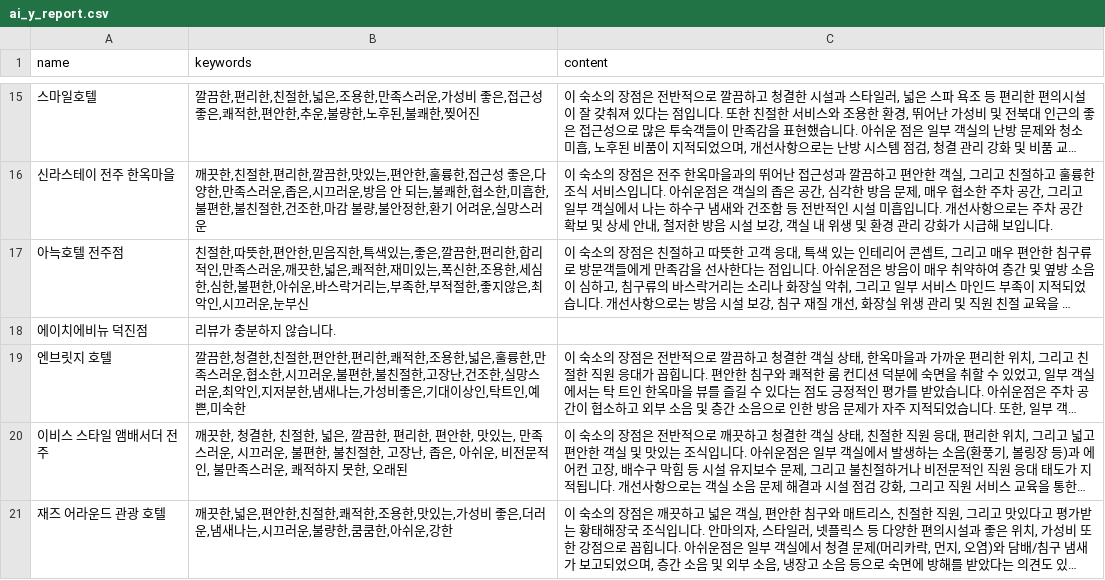
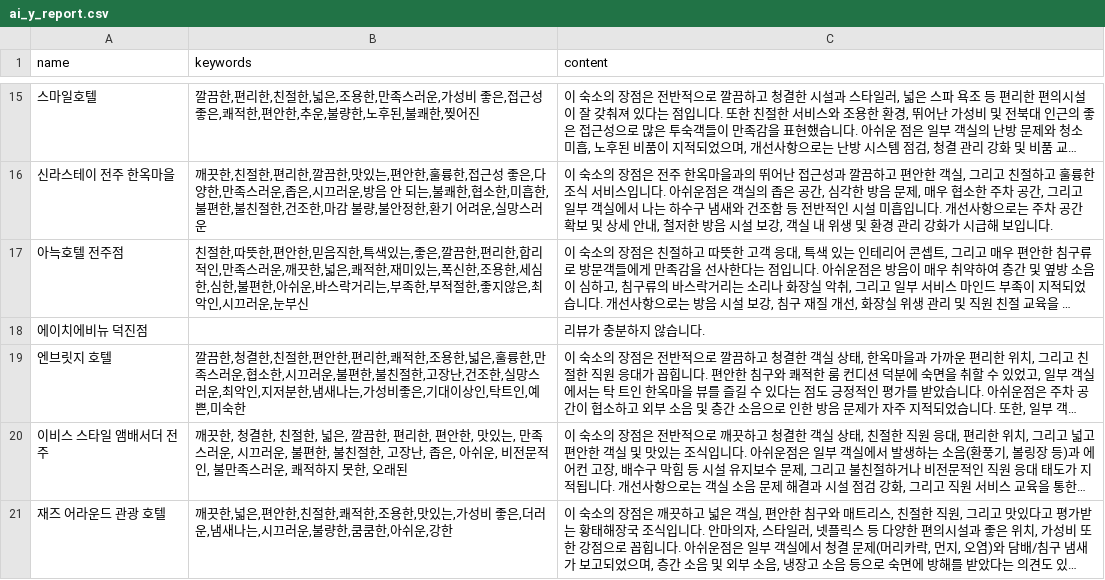
Before and after one commit to Smart-Stay-Jeonju-Project/Smart-Stay-Jeonju-Project, a CSV file: PROJECT/data/processed/reviews/ai_y_report.csv, drawn as a sheet; only a part is shown, gaps mark what is left out; long unchanged cells end in …; the diff names each change by its address in the sheet, - before the commit and + after, or states it on an @@ line.

Commit message:
오기 수정

```diff
--- a/PROJECT/data/processed/reviews/ai_y_report.csv
+++ b/PROJECT/data/processed/reviews/ai_y_report.csv
-B18 (keywords): 리뷰가 충분하지 않습니다.
+B18 (keywords): (empty)
-C18 (content): (empty)
+C18 (content): 리뷰가 충분하지 않습니다.
```
